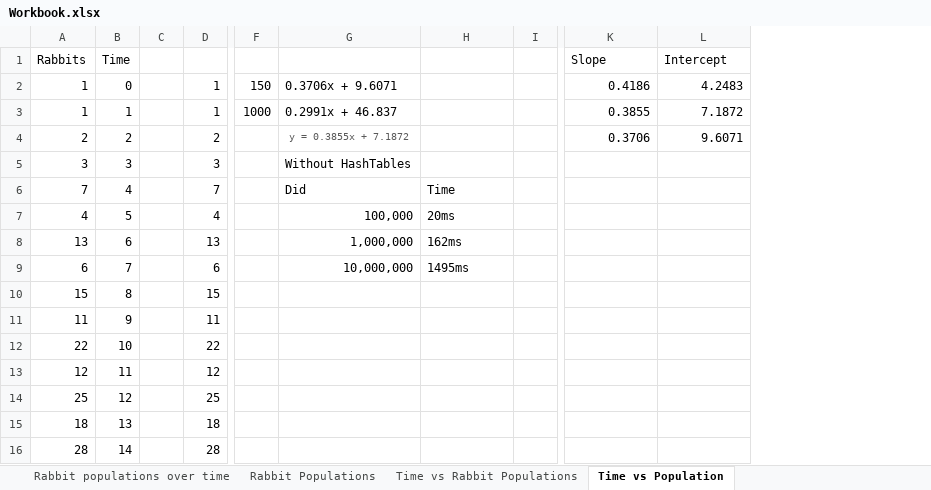
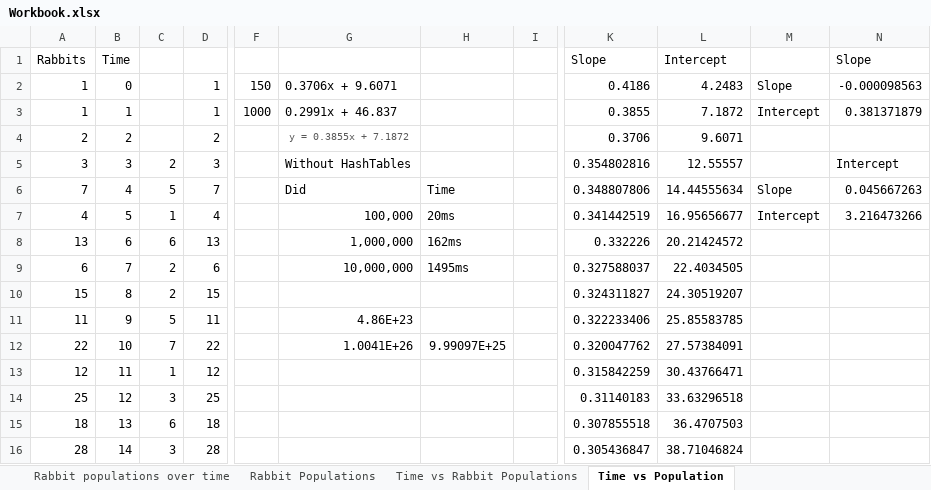
Before and after one commit to RobRoseKnows/google-foobar, an Excel workbook: Breeding Like Rabbits/Workbook.xlsx, sheet Time vs Population, drawn as a sheet; only a part is shown, gaps mark what is left out; values as stored, in another font and other column widths than the file's, no borders; removed rows and columns are numbered as before the commit, all else as after; the diff covers the shown part only; the diff names each change by its address in the sheet, - before the commit and + after, or states it on an @@ line.

```diff
--- a/Breeding Like Rabbits/Workbook.xlsx (sheet Time vs Population)
+++ b/Breeding Like Rabbits/Workbook.xlsx (sheet Time vs Population)
-column C, empty
+column C, rows 5-16: 2 | 5 | 1 | 6 | 2 | 2 | 5 | 7 | 1 | 3 | 6 | 3
+column M, rows 2-7: Slope | Intercept |  |  | Slope | Intercept
+column N (Slope), rows 2-7: -0.000098563 | 0.381371879 |  | Intercept | 0.045667263 | 3.216473266
-K5 (Slope): (empty)
+K5 (Slope): 0.354802816
-L5 (Intercept): (empty)
+L5 (Intercept): 12.55557
-K6 (Slope): (empty)
+K6 (Slope): 0.348807806
-L6 (Intercept): (empty)
+L6 (Intercept): 14.44555634
-K7 (Slope): (empty)
+K7 (Slope): 0.341442519
-L7 (Intercept): (empty)
+L7 (Intercept): 16.95656677
-K8 (Slope): (empty)
+K8 (Slope): 0.332226
-L8 (Intercept): (empty)
+L8 (Intercept): 20.21424572
-K9 (Slope): (empty)
+K9 (Slope): 0.327588037
-L9 (Intercept): (empty)
+L9 (Intercept): 22.4034505
-K10 (Slope): (empty)
+K10 (Slope): 0.324311827
-L10 (Intercept): (empty)
+L10 (Intercept): 24.30519207
-G11: (empty)
+G11: 4.86E+23
-K11 (Slope): (empty)
+K11 (Slope): 0.322233406
-L11 (Intercept): (empty)
+L11 (Intercept): 25.85583785
-G12: (empty)
+G12: 1.0041E+26
-H12: (empty)
+H12: 9.99097E+25
-K12 (Slope): (empty)
+K12 (Slope): 0.320047762
-L12 (Intercept): (empty)
+L12 (Intercept): 27.57384091
-K13 (Slope): (empty)
+K13 (Slope): 0.315842259
-L13 (Intercept): (empty)
+L13 (Intercept): 30.43766471
-K14 (Slope): (empty)
+K14 (Slope): 0.31140183
-L14 (Intercept): (empty)
+L14 (Intercept): 33.63296518
-K15 (Slope): (empty)
+K15 (Slope): 0.307855518
-L15 (Intercept): (empty)
+L15 (Intercept): 36.4707503
-K16 (Slope): (empty)
+K16 (Slope): 0.305436847
-L16 (Intercept): (empty)
+L16 (Intercept): 38.71046824
```
Also changed, not shown: 8 edited cells elsewhere in this sheet, charts or pictures, 2 other files.
